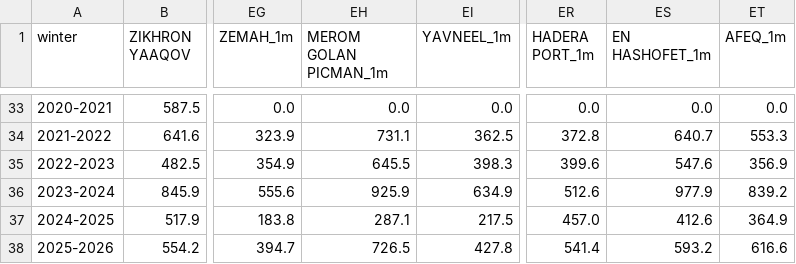
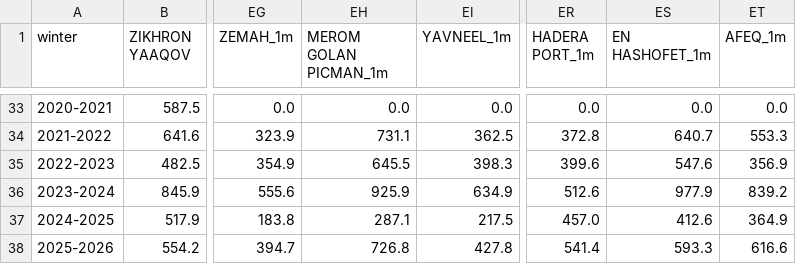
Before and after one commit to yuval-harpaz/weather, a CSV file: data/sum_rain_sep_to_aug.csv, drawn as a sheet; only a part is shown, gaps mark what is left out; the diff names each change by its address in the sheet, - before the commit and + after, or states it on an @@ line.

```diff
--- a/data/sum_rain_sep_to_aug.csv
+++ b/data/sum_rain_sep_to_aug.csv
-EH38 (MEROM GOLAN PICMAN_1m): 726.5
+EH38 (MEROM GOLAN PICMAN_1m): 726.8
-ES38 (EN HASHOFET_1m): 593.2
+ES38 (EN HASHOFET_1m): 593.3
```
Also changed, not shown: data/rain_2026.csv.
